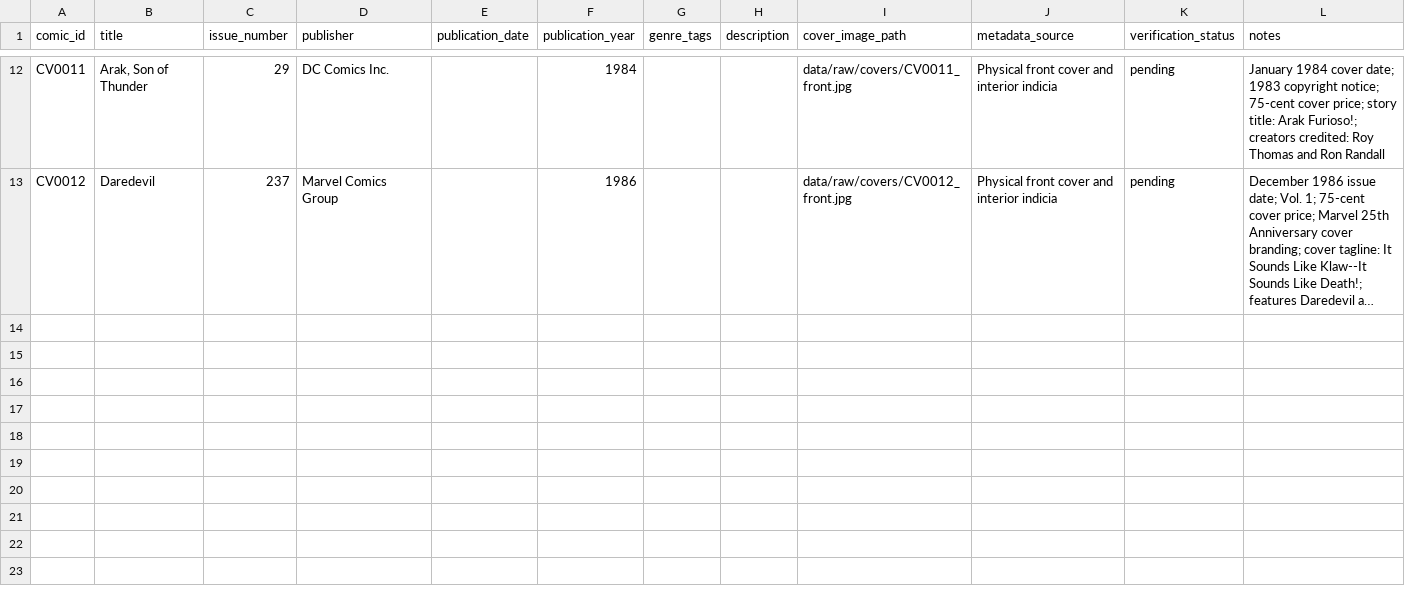
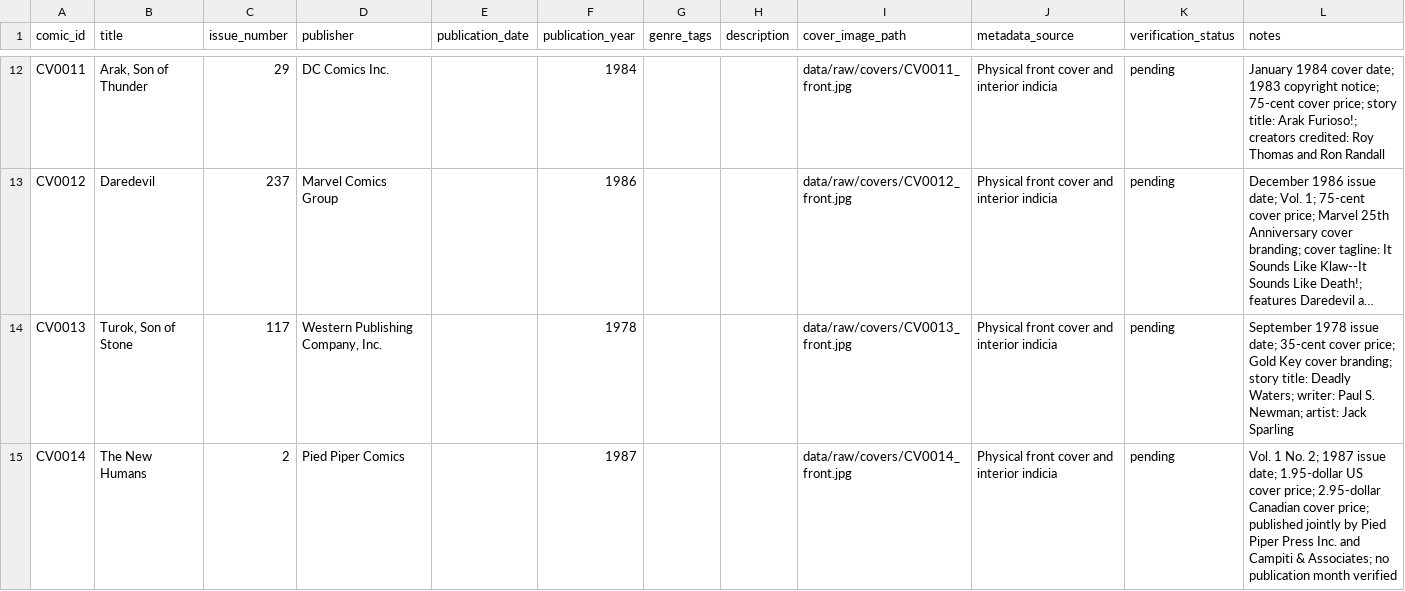
Before and after one commit to thekovakgroup/comicvision-ai, a CSV file: data/raw/metadata/comic_catalog_pilot.csv, drawn as a sheet; only a part is shown, gaps mark what is left out; long unchanged cells end in …; the diff names each change by its address in the sheet, - before the commit and + after, or states it on an @@ line.

Commit message:
data: add Turok 117 and New Humans 2 to pilot catalog

```diff
--- a/data/raw/metadata/comic_catalog_pilot.csv
+++ b/data/raw/metadata/comic_catalog_pilot.csv
+row 14: CV0013 | Turok, Son of Stone | 117 | Western Publishing Company, Inc. |  | 1978 |  |  | data/raw/covers/CV0013_front.jpg | Physical front cover and interior indicia | pending | September 1978 issue date; 35-cent cover price; Gold Key cover branding; story title: Deadly Waters; writer: Paul S. Newman; artist: Jack Sparling
+row 15: CV0014 | The New Humans | 2 | Pied Piper Comics |  | 1987 |  |  | data/raw/covers/CV0014_front.jpg | Physical front cover and interior indicia | pending | Vol. 1 No. 2; 1987 issue date; 1.95-dollar US cover price; 2.95-dollar Canadian cover price; published jointly by Pied Piper Press Inc. and Campiti & Associates; no publication month verified
```
